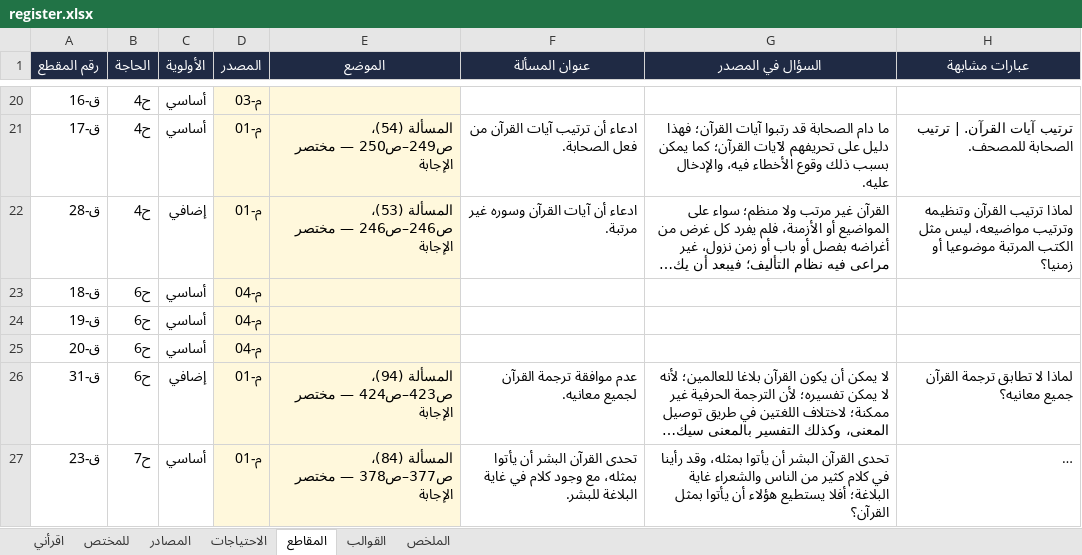
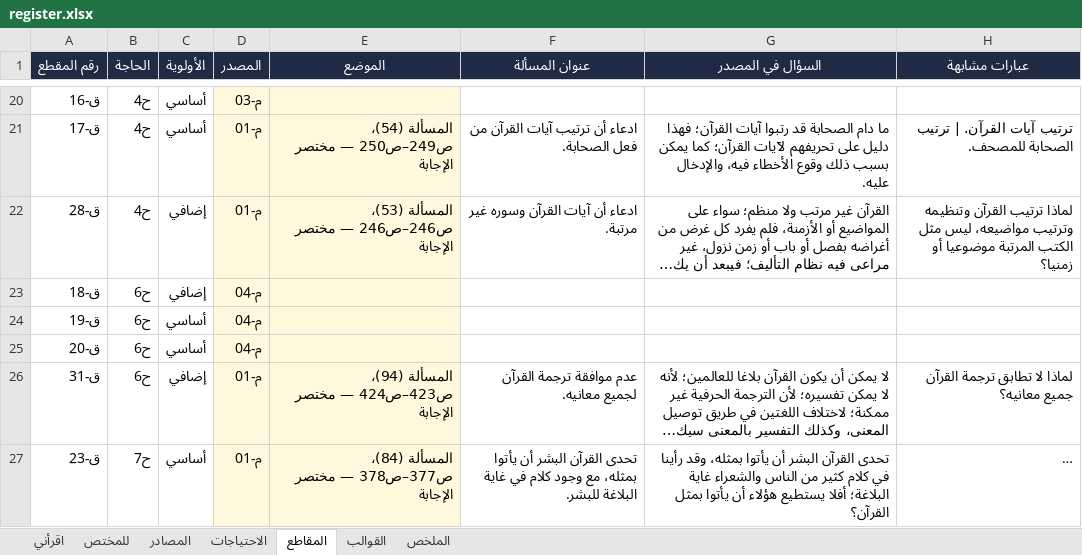
Before and after one commit to mohammednalkhateeb94/daleel, an Excel workbook: data/register.xlsx, sheet المقاطع, drawn as a sheet; only a part is shown, gaps mark what is left out; long unchanged cells end in …; values as stored, in another font and other column widths than the file's, no borders; conditional formats not drawn; the diff covers the shown part only; the diff names each change by its address in the sheet, - before the commit and + after, or states it on an @@ line.

```diff
--- a/data/register.xlsx (sheet المقاطع)
+++ b/data/register.xlsx (sheet المقاطع)
-C23 (الأولوية): أساسي
+C23 (الأولوية): إضافي
```
Also changed, not shown: 2 added rows and 33 edited cells elsewhere in this sheet, sheet للمختص, sheet اقرأني, 1 other file.
